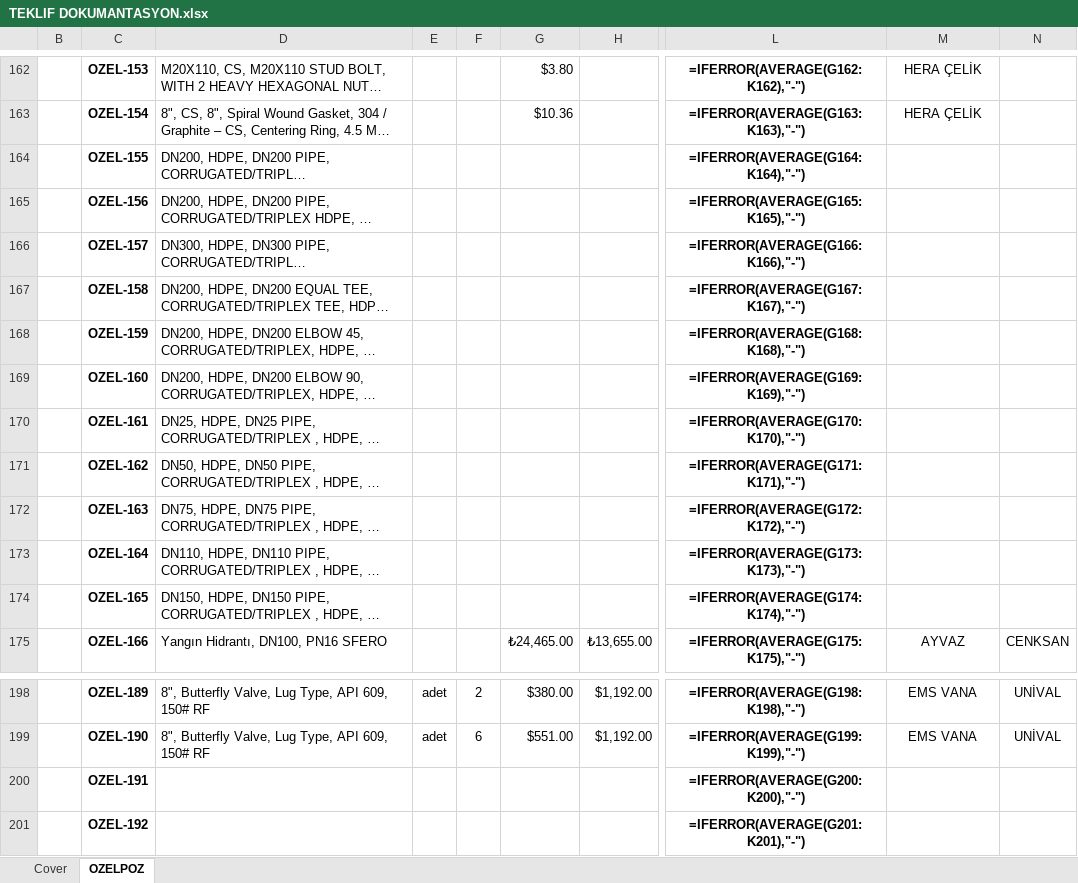
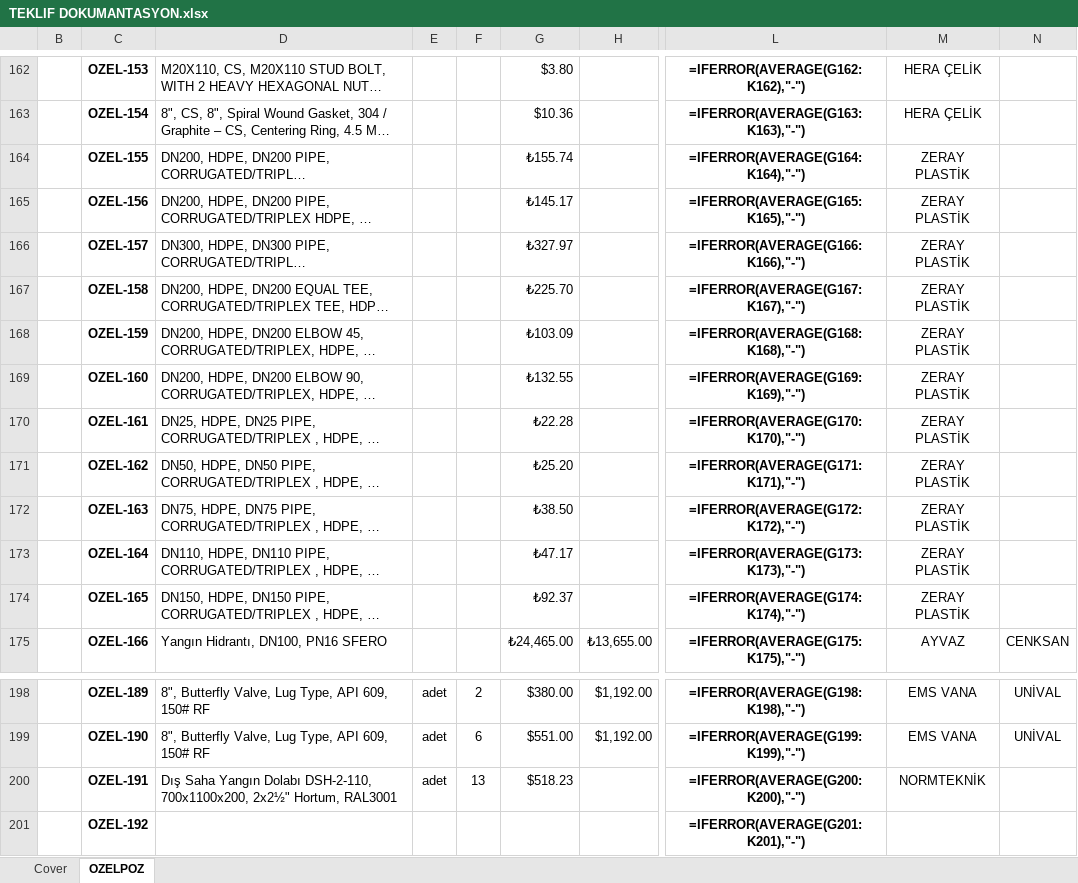
Before and after one commit to mtkahmetchatplus-stack/key_cloud, an Excel workbook: TEKLIF DOKUMANTASYON.xlsx, sheet OZELPOZ, drawn as a sheet; only a part is shown, gaps mark what is left out; long unchanged cells end in …; values as stored, in another font and other column widths than the file's, no borders; formulas without a stored value are shown as written; conditional formats not drawn; the diff names each change by its address in the sheet, - before the commit and + after, or states it on an @@ line.

```diff
--- a/TEKLIF DOKUMANTASYON.xlsx (sheet OZELPOZ)
+++ b/TEKLIF DOKUMANTASYON.xlsx (sheet OZELPOZ)
-G164: (empty)
+G164: ₺155.74
-M164:M174: (empty)
+M164:M174: ZERAY PLASTİK
-G165: (empty)
+G165: ₺145.17
-G166: (empty)
+G166: ₺327.97
-G167: (empty)
+G167: ₺225.70
-G168: (empty)
+G168: ₺103.09
-G169: (empty)
+G169: ₺132.55
-G170: (empty)
+G170: ₺22.28
-G171: (empty)
+G171: ₺25.20
-G172: (empty)
+G172: ₺38.50
-G173: (empty)
+G173: ₺47.17
-G174: (empty)
+G174: ₺92.37
-D200: (empty)
+D200: Dış Saha Yangın Dolabı DSH-2-110, 700x1100x200, 2x2½" Hortum, RAL3001
-E200: (empty)
+E200: adet
-F200: (empty)
+F200: 13
-G200: (empty)
+G200: $518.23
-M200: (empty)
+M200: NORMTEKNİK
```
